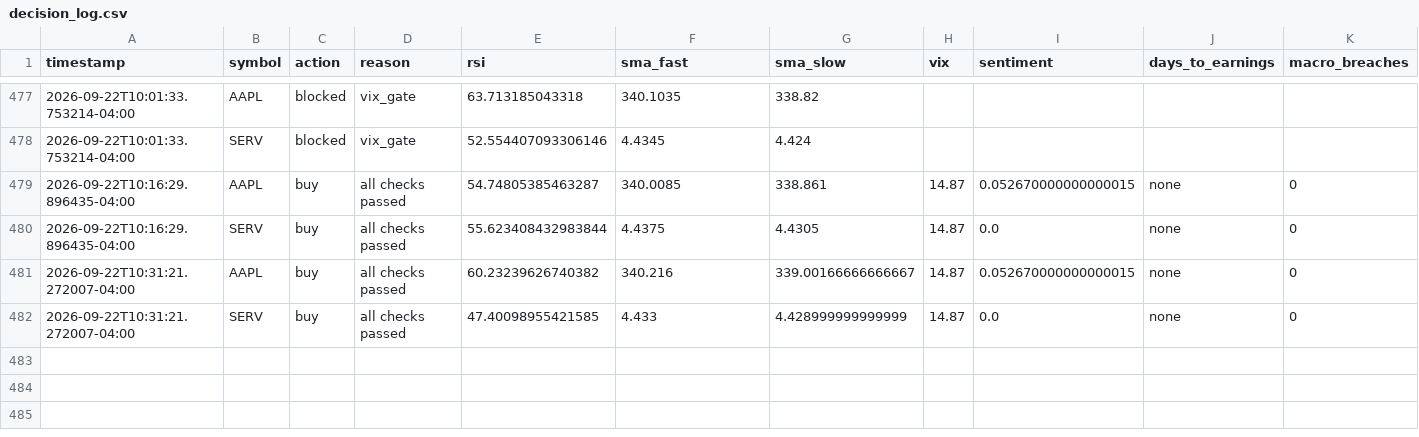
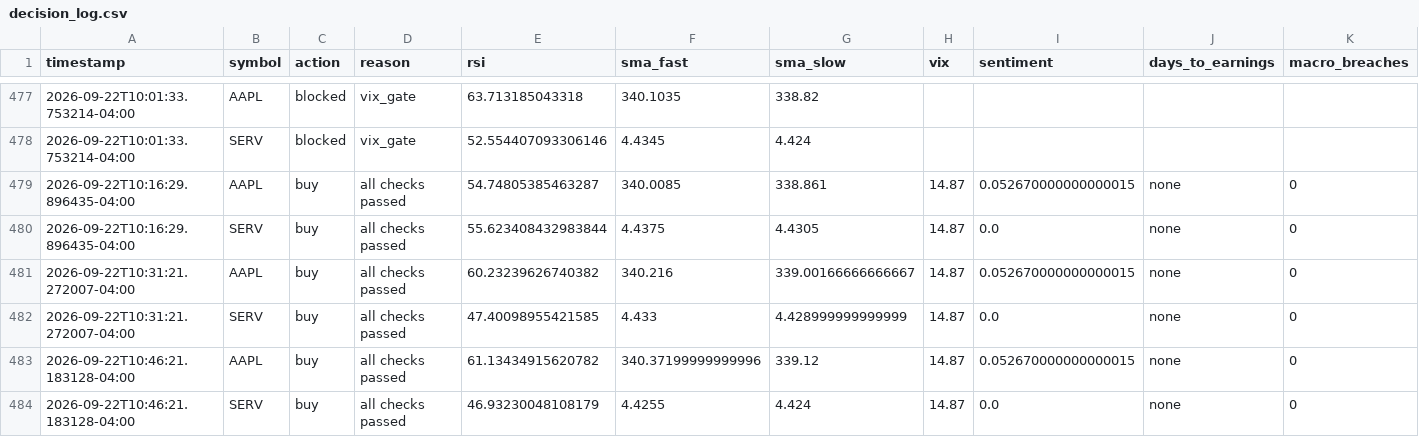
Before and after one commit to nguyenminhthanh0403-hub/graywind, a CSV file: state/decision_log.csv, drawn as a sheet; only a part is shown, gaps mark what is left out; rows hold the shown columns only; the diff names each change by its address in the sheet, - before the commit and + after, or states it on an @@ line.

```diff
--- a/state/decision_log.csv
+++ b/state/decision_log.csv
+row 483: 2026-09-22T10:46:21.183128-04:00 | AAPL | buy | all checks passed | 61.13434915620782 | 340.37199999999996 | 339.12 | 14.87 | 0.052670000000000015 | none | 0
+row 484: 2026-09-22T10:46:21.183128-04:00 | SERV | buy | all checks passed | 46.93230048108179 | 4.4255 | 4.424 | 14.87 | 0.0 | none | 0
```
Also changed, not shown: dashboard-data/equity_curve.csv, dashboard-data/status.csv, 1 other file.
